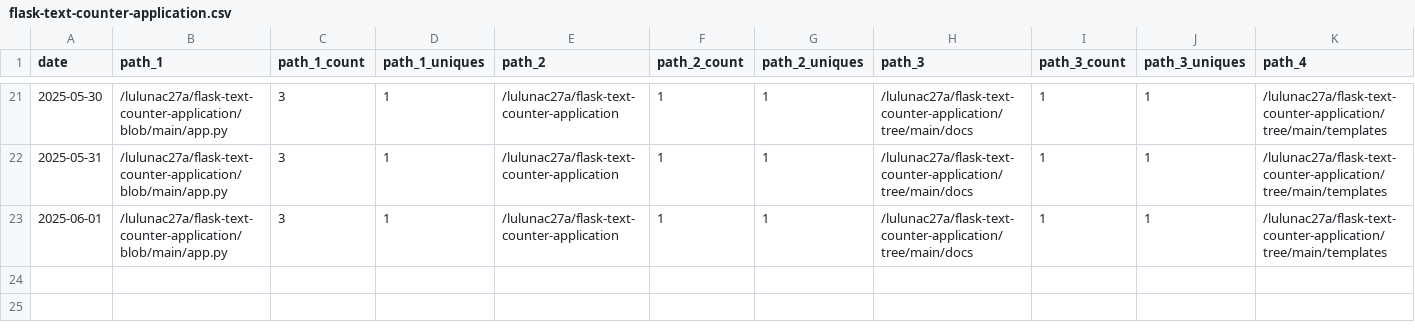
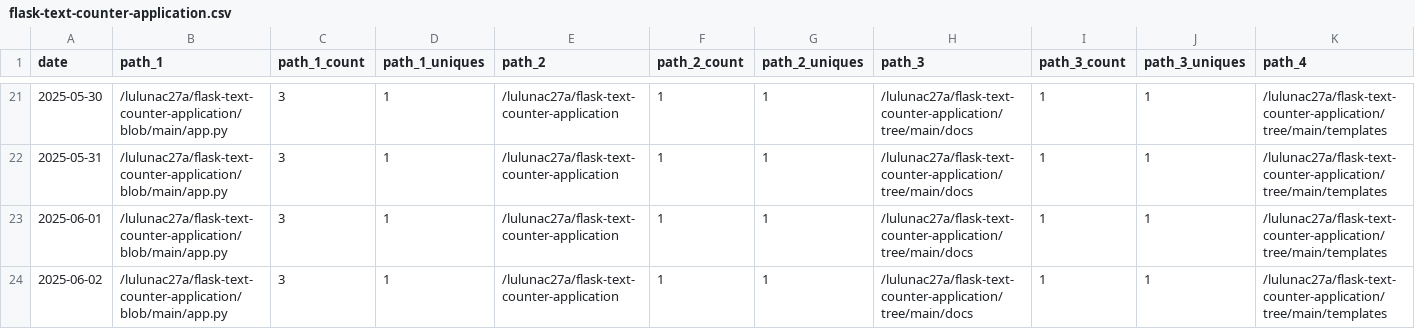
Before and after one commit to lulunac27a/github-repo-traffic-stats, a CSV file: data/github_paths/flask-text-counter-application.csv, drawn as a sheet; only a part is shown, gaps mark what is left out; rows hold the shown columns only; the diff names each change by its address in the sheet, - before the commit and + after, or states it on an @@ line.

Commit message:
data update

```diff
--- a/data/github_paths/flask-text-counter-application.csv
+++ b/data/github_paths/flask-text-counter-application.csv
+row 24: 2025-06-02 | /lulunac27a/flask-text-counter-application/blob/main/app.py | 3 | 1 | /lulunac27a/flask-text-counter-application | 1 | 1 | /lulunac27a/flask-text-counter-application/tree/main/docs | 1 | 1 | /lulunac27a/flask-text-counter-application/tree/main/templates
```
Also changed, not shown: data/github_paths/bingo-game-with-score.csv, data/github_paths/current-date-time-command-line-app.csv, 36 other files.
